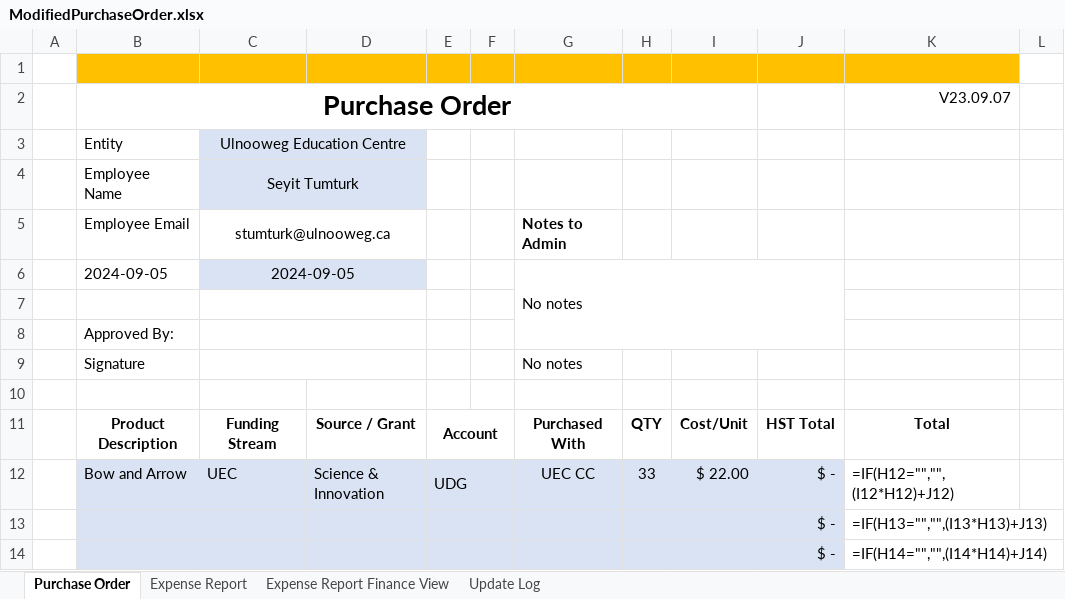
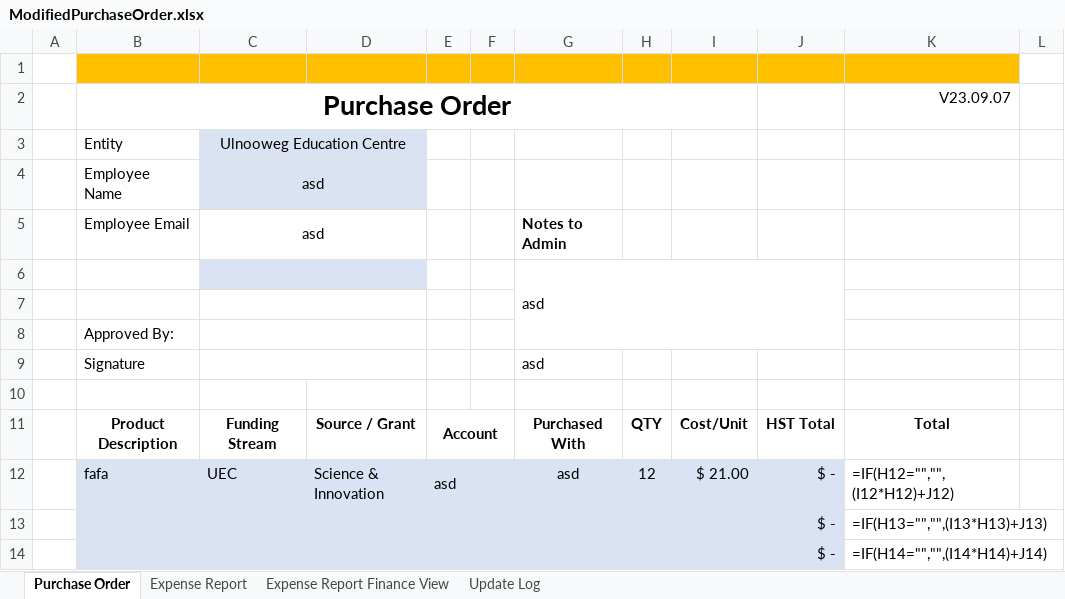
Before and after one commit to Seyitumturk/LNUD, an Excel workbook: files/ModifiedPurchaseOrder.xlsx, sheet Purchase Order, drawn as a sheet; only a part is shown; values as stored, in another font and other column widths than the file's, no borders; formulas without a stored value are shown as written; conditional formats not drawn; removed rows and columns are numbered as before the commit, all else as after; the diff names each change by its address in the sheet, - before the commit and + after, or states it on an @@ line.

```diff
--- a/files/ModifiedPurchaseOrder.xlsx (sheet Purchase Order)
+++ b/files/ModifiedPurchaseOrder.xlsx (sheet Purchase Order)
-C4: Seyit Tumturk
+C4: asd
-C5: stumturk@ulnooweg.ca
+C5: asd
-row 6:  | 2024-09-05 | 2024-09-05 |  |  |  | No notes
+row 6:  |  |  |  |  |  | asd
-G9: No notes
+G9: asd
-row 12:  | Bow and Arrow | UEC | Science & Innovation | UDG |  | UEC CC | 33 | $ 22.00 | $ - | =IF(H12="","",(I12*H12)+J12)
+row 12:  | fafa | UEC | Science & Innovation | asd |  | asd | 12 | $ 21.00 | $ - | =IF(H12="","",(I12*H12)+J12)
```
Also changed, not shown: 5 other files.
